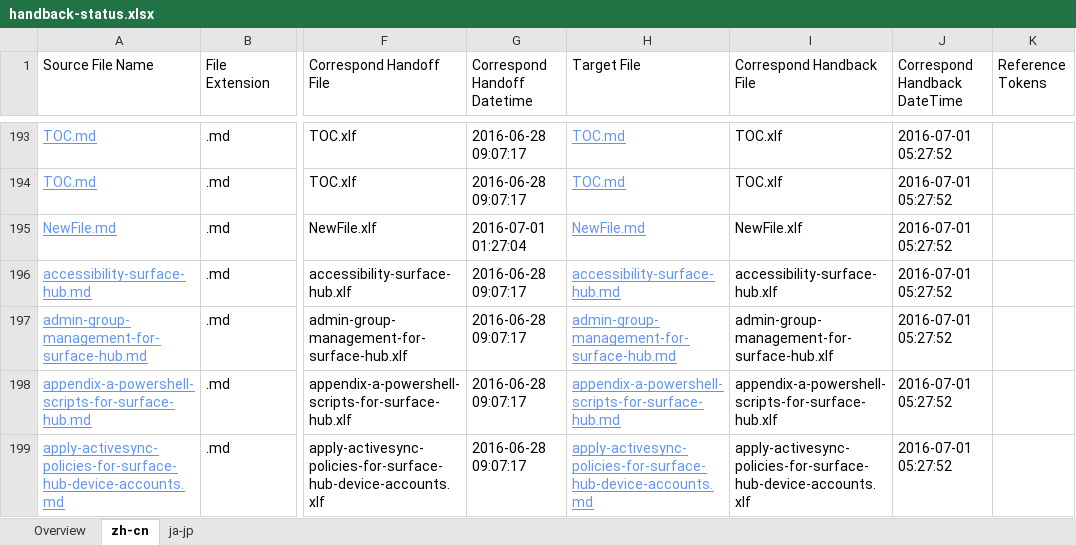
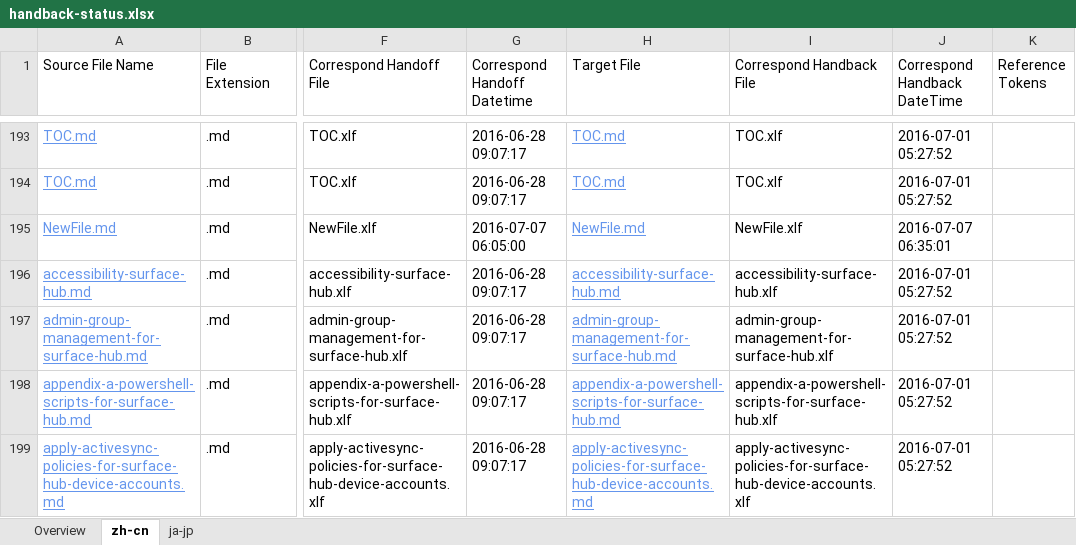
Before and after one commit to OpenLocalizationOrg/wdg-test.handback, an Excel workbook: ol-handback/OpenLocalizationOrg/win-cpub-itpro-docs/master/handback-status.xlsx, sheet zh-cn, drawn as a sheet; only a part is shown, gaps mark what is left out; values as stored, in another font and other column widths than the file's, no borders; table styles not drawn; the diff names each change by its address in the sheet, - before the commit and + after, or states it on an @@ line.

Commit message:
Generate Report for Handback

```diff
--- a/ol-handback/OpenLocalizationOrg/win-cpub-itpro-docs/master/handback-status.xlsx (sheet zh-cn)
+++ b/ol-handback/OpenLocalizationOrg/win-cpub-itpro-docs/master/handback-status.xlsx (sheet zh-cn)
-G195 (Correspond Handoff Datetime): 2016-07-01 01:27:04
+G195 (Correspond Handoff Datetime): 2016-07-07 06:05:00
-J195 (Correspond Handback DateTime): 2016-07-01 05:27:52
+J195 (Correspond Handback DateTime): 2016-07-07 06:35:01
```
Also changed, not shown: sheet Overview, 1 other file.
